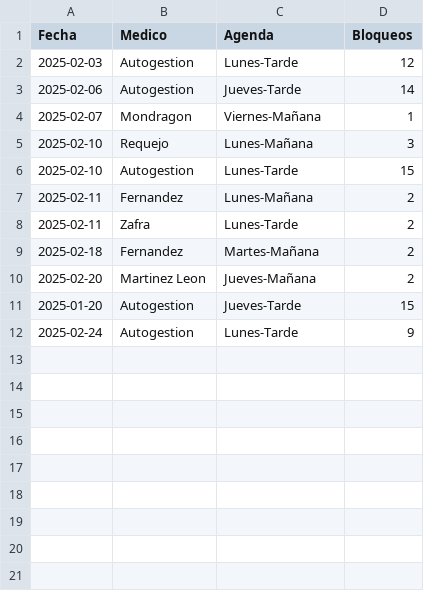
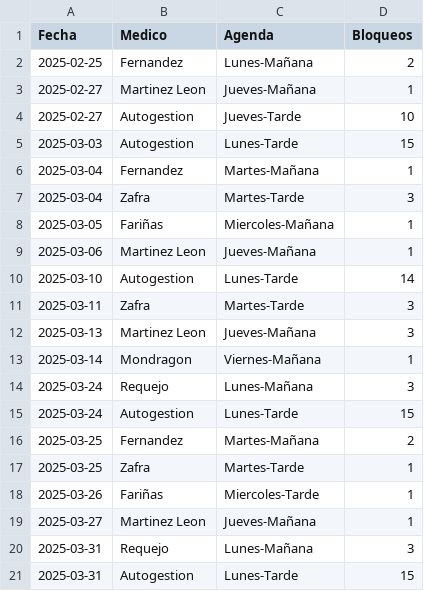
Before and after one commit to cristinogomez/uga_anexo, a CSV file: ACV.csv, drawn as a sheet.

Commit message:
Add files via upload

```diff
--- a/ACV.csv
+++ b/ACV.csv
@@ -1,12 +1,21 @@
 Fecha,Medico,Agenda,Bloqueos
-2025-02-03,Autogestion,Lunes-Tarde,12
-2025-02-06,Autogestion,Jueves-Tarde,14
-2025-02-07,Mondragon,Viernes-Mañana,1
-2025-02-10,Requejo,Lunes-Mañana,3
-2025-02-10,Autogestion,Lunes-Tarde,15
-2025-02-11,Fernandez,Lunes-Mañana,2
-2025-02-11,Zafra,Lunes-Tarde,2
-2025-02-18,Fernandez,Martes-Mañana,2
-2025-02-20,Martinez Leon,Jueves-Mañana,2
-2025-01-20,Autogestion,Jueves-Tarde,15
-2025-02-24,Autogestion,Lunes-Tarde,9
+2025-02-25,Fernandez,Lunes-Mañana,2
+2025-02-27,Martinez Leon,Jueves-Mañana,1
+2025-02-27,Autogestion,Jueves-Tarde,10
+2025-03-03,Autogestion,Lunes-Tarde,15
+2025-03-04,Fernandez,Martes-Mañana,1
+2025-03-04,Zafra,Martes-Tarde,3
+2025-03-05,Fariñas,Miercoles-Mañana,1
+2025-03-06,Martinez Leon,Jueves-Mañana,1
+2025-03-10,Autogestion,Lunes-Tarde,14
+2025-03-11,Zafra,Martes-Tarde,3
+2025-03-13,Martinez Leon,Jueves-Mañana,3
+2025-03-14,Mondragon,Viernes-Mañana,1
+2025-03-24,Requejo,Lunes-Mañana,3
+2025-03-24,Autogestion,Lunes-Tarde,15
+2025-03-25,Fernandez,Martes-Mañana,2
+2025-03-25,Zafra,Martes-Tarde,1
+2025-03-26,Fariñas,Miercoles-Tarde,1
+2025-03-27,Martinez Leon,Jueves-Mañana,1
+2025-03-31,Requejo,Lunes-Mañana,3
+2025-03-31,Autogestion,Lunes-Tarde,15
```
